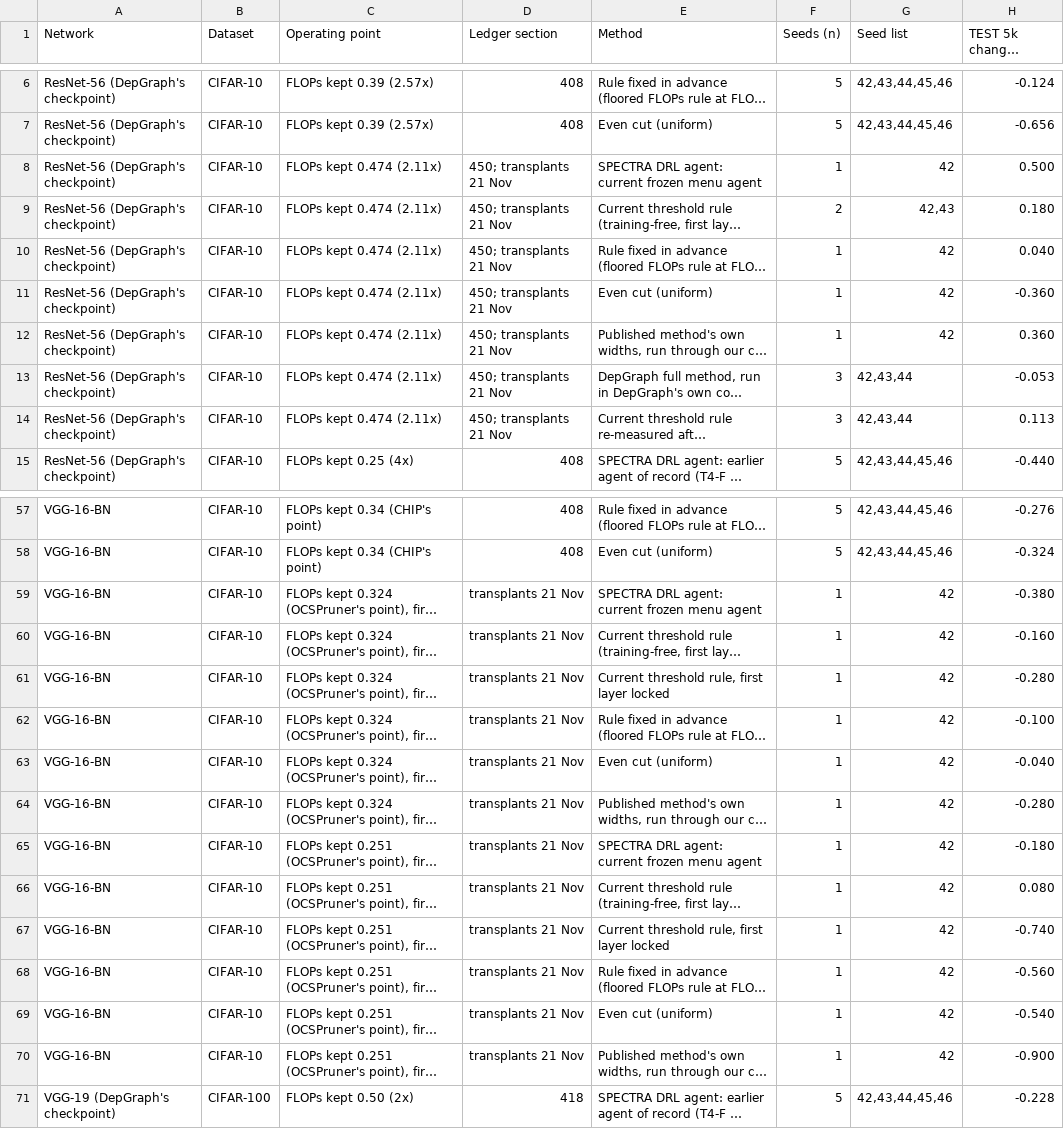
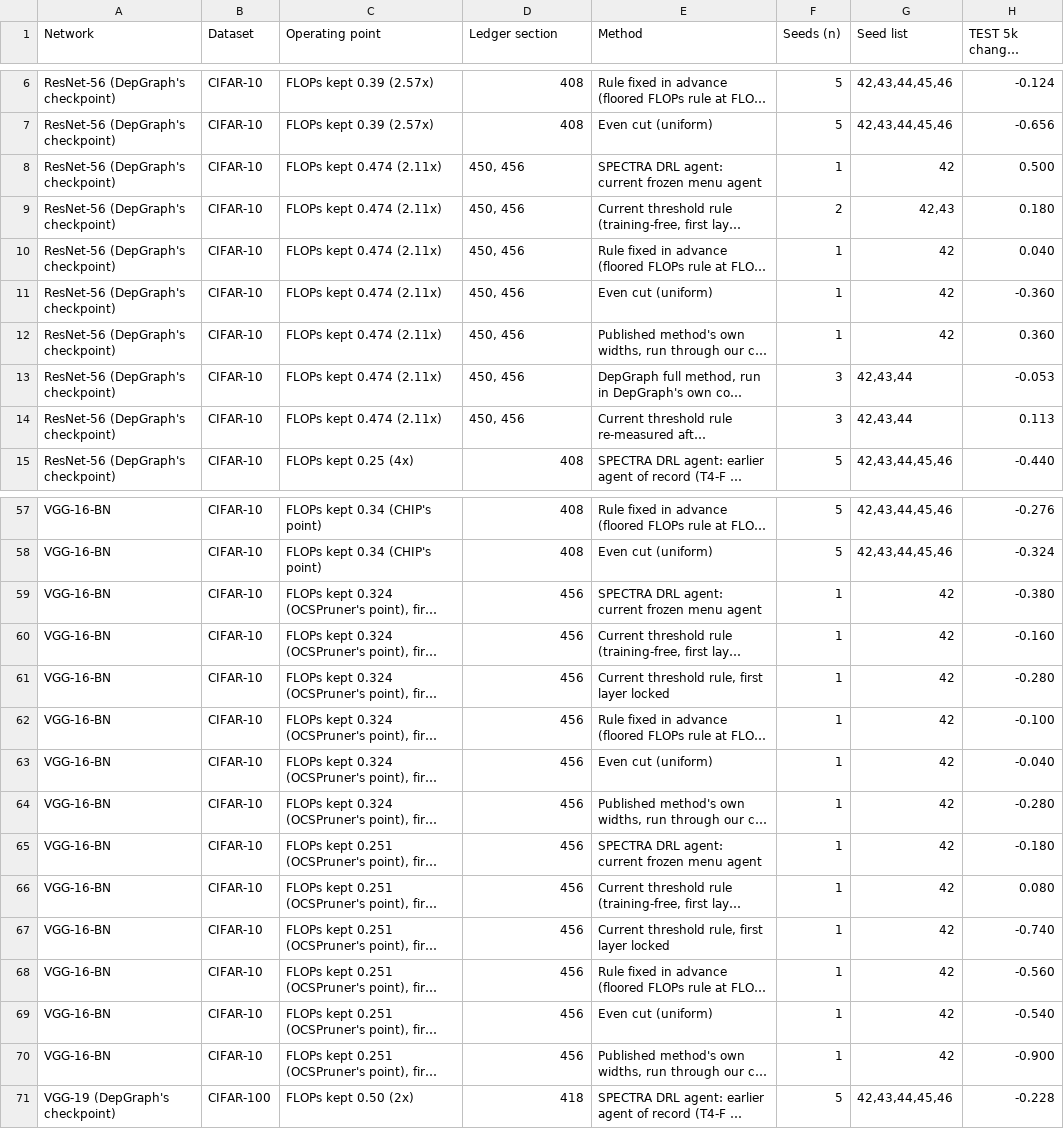
Before and after one commit to IdoParetsky/SPECTRA-CompressionAgent, a CSV file: docs/paper/tables/SPECTRA_results_summary_long_23NOV.csv, drawn as a sheet; only a part is shown, gaps mark what is left out; long unchanged cells end in …; the diff covers the shown part only; the diff names each change by its address in the sheet, - before the commit and + after, or states it on an @@ line.

```diff
--- a/docs/paper/tables/SPECTRA_results_summary_long_23NOV.csv
+++ b/docs/paper/tables/SPECTRA_results_summary_long_23NOV.csv
-D8:D14 (Ledger section): 450; transplants 21 Nov
+D8:D14 (Ledger section): 450, 456
-D59:D70 (Ledger section): transplants 21 Nov
+D59:D70 (Ledger section): 456
```
Also changed, not shown: 39 edited cells elsewhere in this file, docs/paper/tables/SPECTRA_head_to_head_23NOV.csv, 3 other files.
